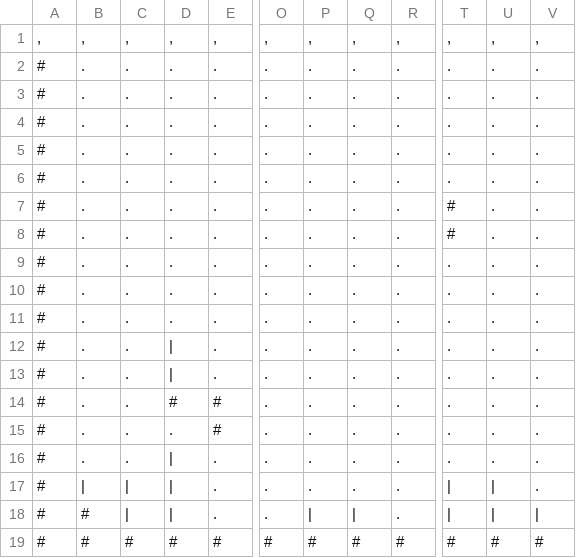
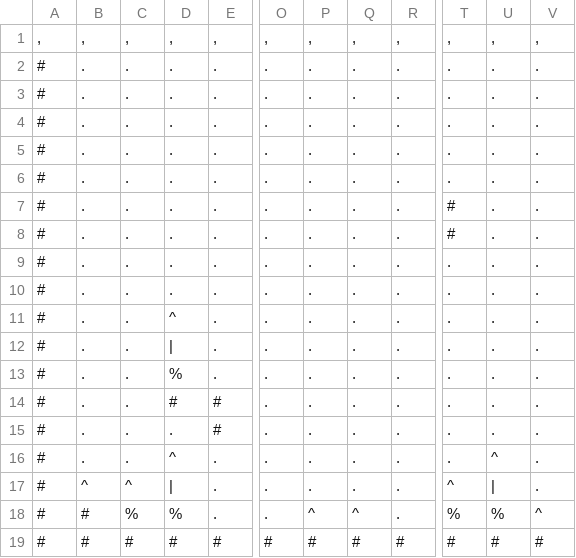
Before and after one commit to valrak/AquariumRL, a CSV file: resources/maps/arena1.csv, drawn as a sheet; only a part is shown, gaps mark what is left out; the diff names each change by its address in the sheet, - before the commit and + after, or states it on an @@ line.

```diff
--- a/resources/maps/arena1.csv
+++ b/resources/maps/arena1.csv
-D11: .
+D11: ^
-D13: |
+D13: %
-D16: |
+D16: ^
-U16: .
+U16: ^
-B17: |
+B17: ^
-C17: |
+C17: ^
-T17: |
+T17: ^
-C18: |
+C18: %
-D18: |
+D18: %
-P18: |
+P18: ^
-Q18: |
+Q18: ^
-T18: |
+T18: %
-U18: |
+U18: %
-V18: |
+V18: ^
```
Also changed, not shown: 8 other files.
